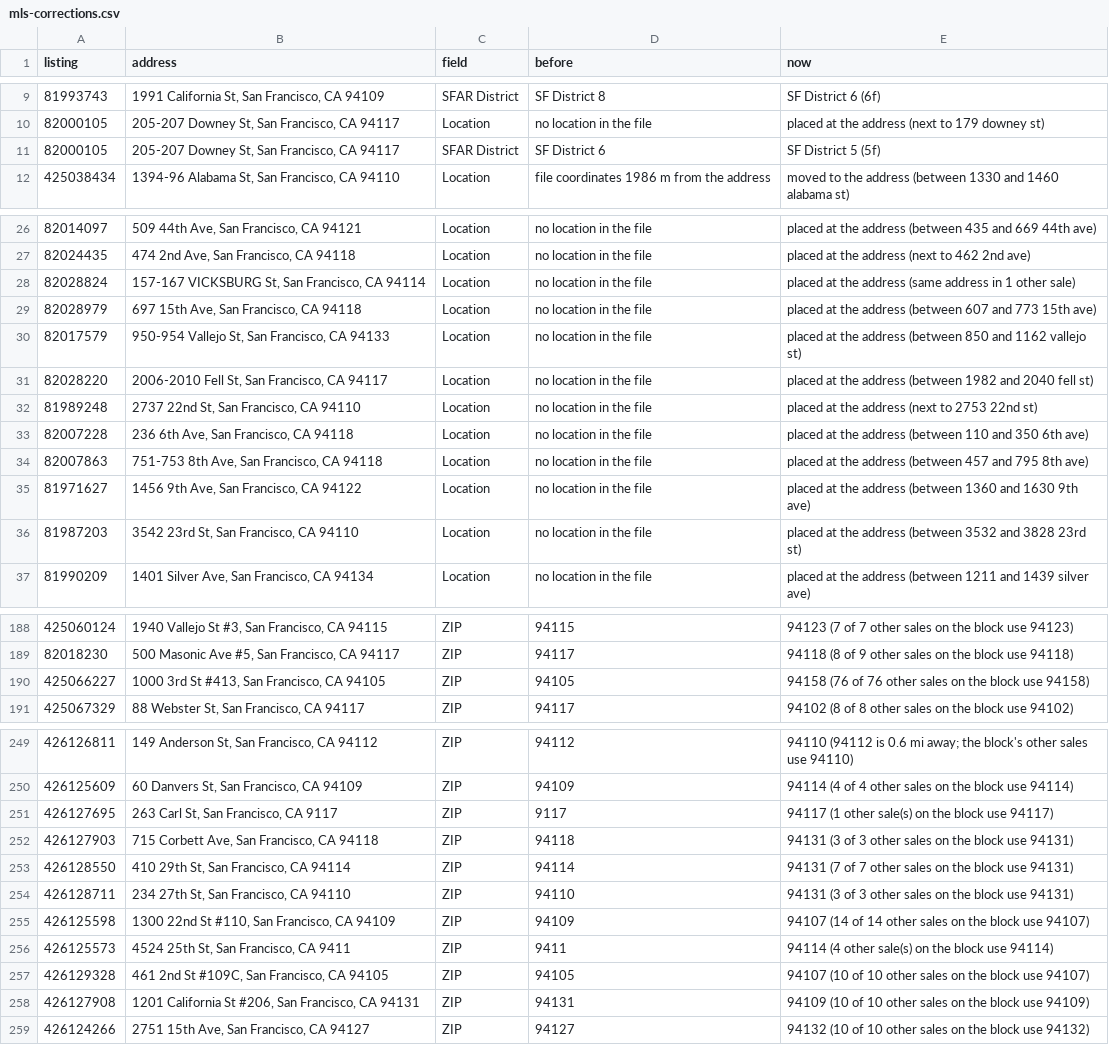
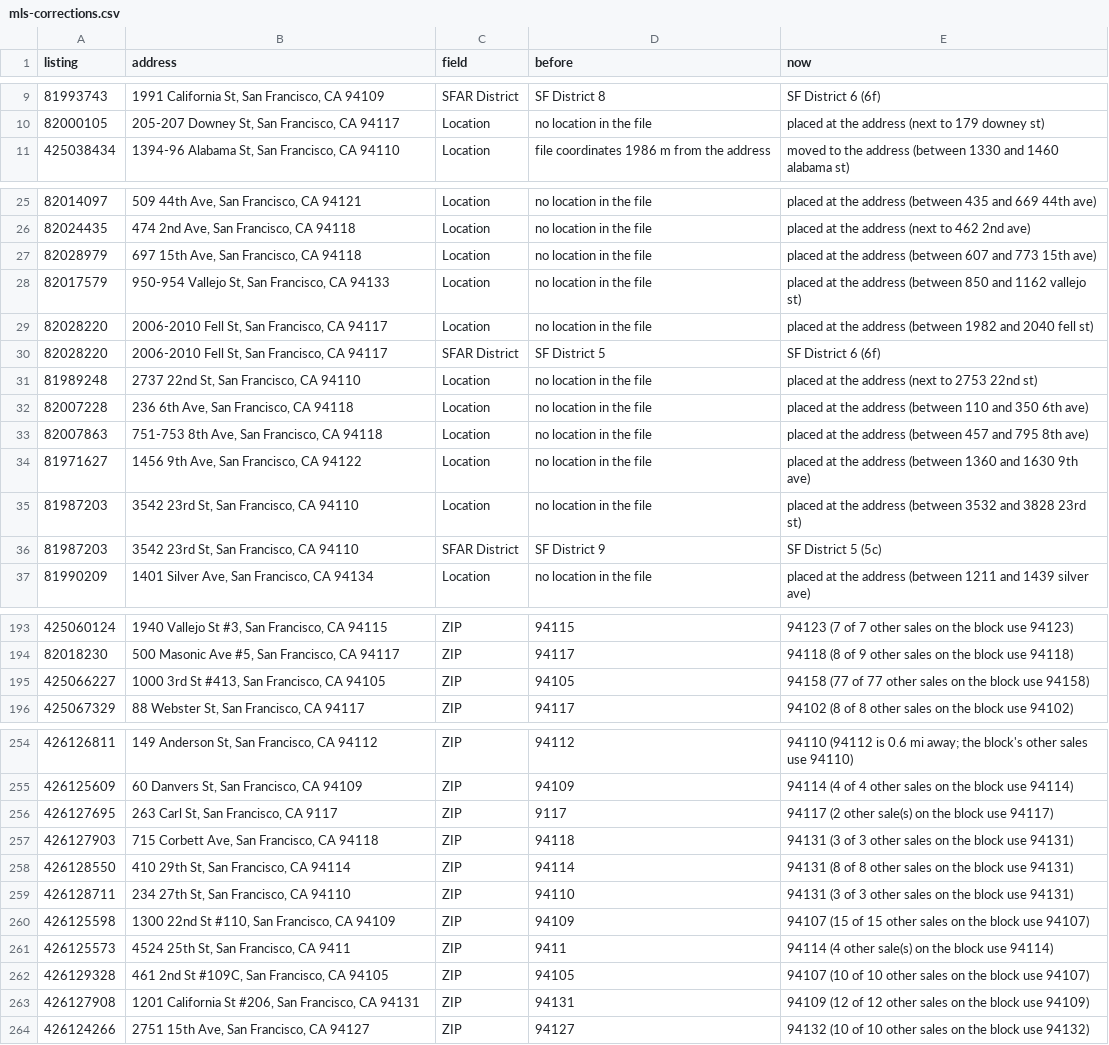
Before and after one commit to chuckheaver/opscast, a CSV file: data/mls-corrections.csv, drawn as a sheet; only a part is shown, gaps mark what is left out; the diff covers the shown part only.

```diff
--- a/data/mls-corrections.csv
+++ b/data/mls-corrections.csv
@@ -10,3 +10,2 @@ listing,address,field,before,now
 82000105,"205-207 Downey St, San Francisco, CA 94117",Location,no location in the file,placed at the address (next to 179 downey st)
-82000105,"205-207 Downey St, San Francisco, CA 94117",SFAR District,SF District 6,SF District 5 (5f)
 425038434,"1394-96 Alabama St, San Francisco, CA 94110",Location,file coordinates 1986 m from the address,moved to the address (between 1330 and 1460 alabama st)
@@ -27,3 +26,2 @@ listing,address,field,before,now
 82024435,"474 2nd Ave, San Francisco, CA 94118",Location,no location in the file,placed at the address (next to 462 2nd ave)
-82028824,"157-167 VICKSBURG St, San Francisco, CA 94114",Location,no location in the file,placed at the address (same address in 1 other sale)
 82028979,"697 15th Ave, San Francisco, CA 94118",Location,no location in the file,placed at the address (between 607 and 773 15th ave)
@@ -31,2 +29,3 @@ listing,address,field,before,now
 82028220,"2006-2010 Fell St, San Francisco, CA 94117",Location,no location in the file,placed at the address (between 1982 and 2040 fell st)
+82028220,"2006-2010 Fell St, San Francisco, CA 94117",SFAR District,SF District 5,SF District 6 (6f)
 81989248,"2737 22nd St, San Francisco, CA 94110",Location,no location in the file,placed at the address (next to 2753 22nd st)
@@ -36,2 +35,3 @@ listing,address,field,before,now
 81987203,"3542 23rd St, San Francisco, CA 94110",Location,no location in the file,placed at the address (between 3532 and 3828 23rd st)
+81987203,"3542 23rd St, San Francisco, CA 94110",SFAR District,SF District 9,SF District 5 (5c)
 81990209,"1401 Silver Ave, San Francisco, CA 94134",Location,no location in the file,placed at the address (between 1211 and 1439 silver ave)
@@ -189,3 +194,3 @@ listing,address,field,before,now
 82018230,"500 Masonic Ave #5, San Francisco, CA 94117",ZIP,94117,94118 (8 of 9 other sales on the block use 94118)
-425066227,"1000 3rd St #413, San Francisco, CA 94105",ZIP,94105,94158 (76 of 76 other sales on the block use 94158)
+425066227,"1000 3rd St #413, San Francisco, CA 94105",ZIP,94105,94158 (77 of 77 other sales on the block use 94158)
 425067329,"88 Webster St, San Francisco, CA 94117",ZIP,94117,94102 (8 of 8 other sales on the block use 94102)
@@ -250,10 +255,10 @@ listing,address,field,before,now
 426125609,"60 Danvers St, San Francisco, CA 94109",ZIP,94109,94114 (4 of 4 other sales on the block use 94114)
-426127695,"263 Carl St, San Francisco, CA 9117",ZIP,9117,94117 (1 other sale(s) on the block use 94117)
+426127695,"263 Carl St, San Francisco, CA 9117",ZIP,9117,94117 (2 other sale(s) on the block use 94117)
 426127903,"715 Corbett Ave, San Francisco, CA 94118",ZIP,94118,94131 (3 of 3 other sales on the block use 94131)
-426128550,"410 29th St, San Francisco, CA 94114",ZIP,94114,94131 (7 of 7 other sales on the block use 94131)
+426128550,"410 29th St, San Francisco, CA 94114",ZIP,94114,94131 (8 of 8 other sales on the block use 94131)
 426128711,"234 27th St, San Francisco, CA 94110",ZIP,94110,94131 (3 of 3 other sales on the block use 94131)
-426125598,"1300 22nd St #110, San Francisco, CA 94109",ZIP,94109,94107 (14 of 14 other sales on the block use 94107)
+426125598,"1300 22nd St #110, San Francisco, CA 94109",ZIP,94109,94107 (15 of 15 other sales on the block use 94107)
 426125573,"4524 25th St, San Francisco, CA 9411",ZIP,9411,94114 (4 other sale(s) on the block use 94114)
 426129328,"461 2nd St #109C, San Francisco, CA 94105",ZIP,94105,94107 (10 of 10 other sales on the block use 94107)
-426127908,"1201 California St #206, San Francisco, CA 94131",ZIP,94131,94109 (10 of 10 other sales on the block use 94109)
+426127908,"1201 California St #206, San Francisco, CA 94131",ZIP,94131,94109 (12 of 12 other sales on the block use 94109)
 426124266,"2751 15th Ave, San Francisco, CA 94127",ZIP,94127,94132 (10 of 10 other sales on the block use 94132)
```
Also changed, not shown: 8 added rows, 13 moved rows and 17 edited cells elsewhere in this file, data/edited-sales.csv, data/location-exceptions.csv, 28 other files.
